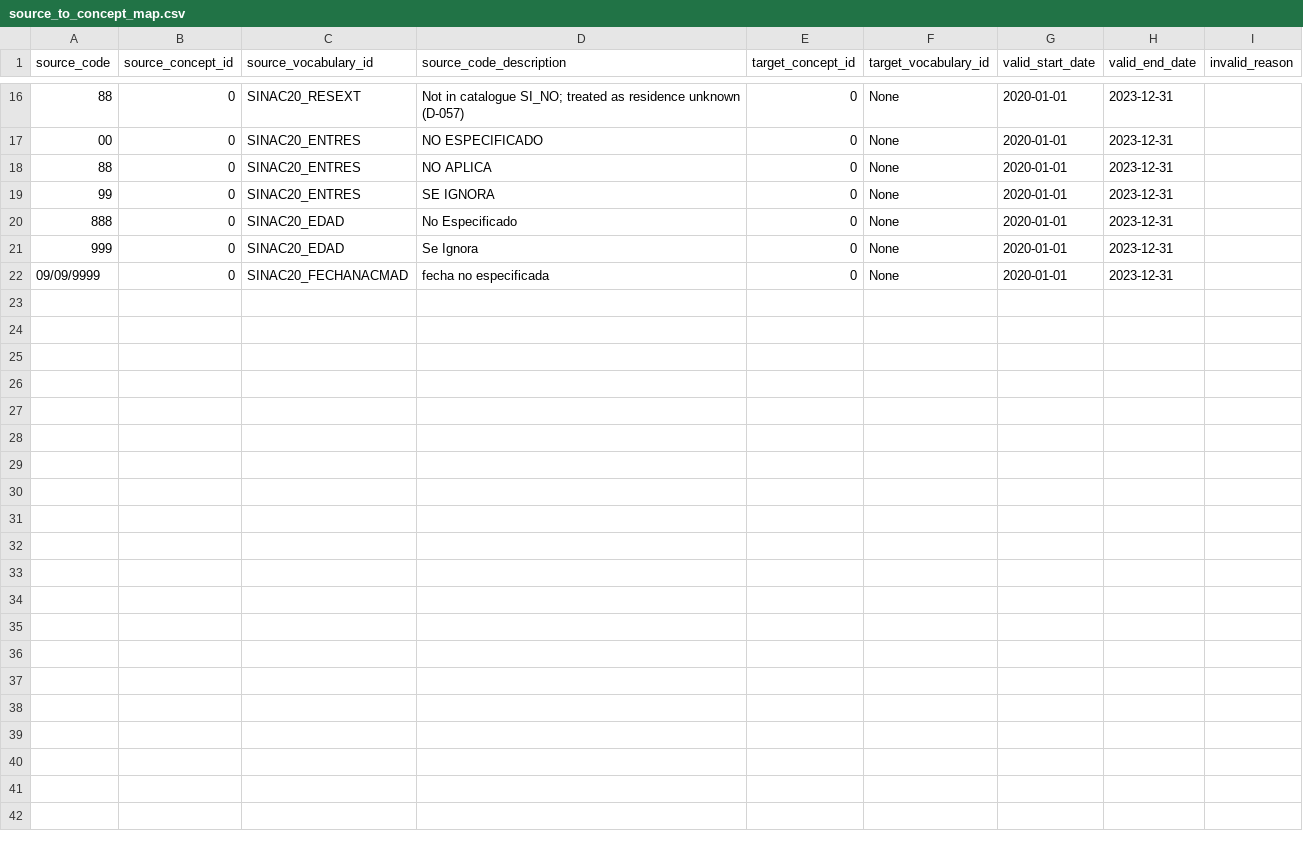
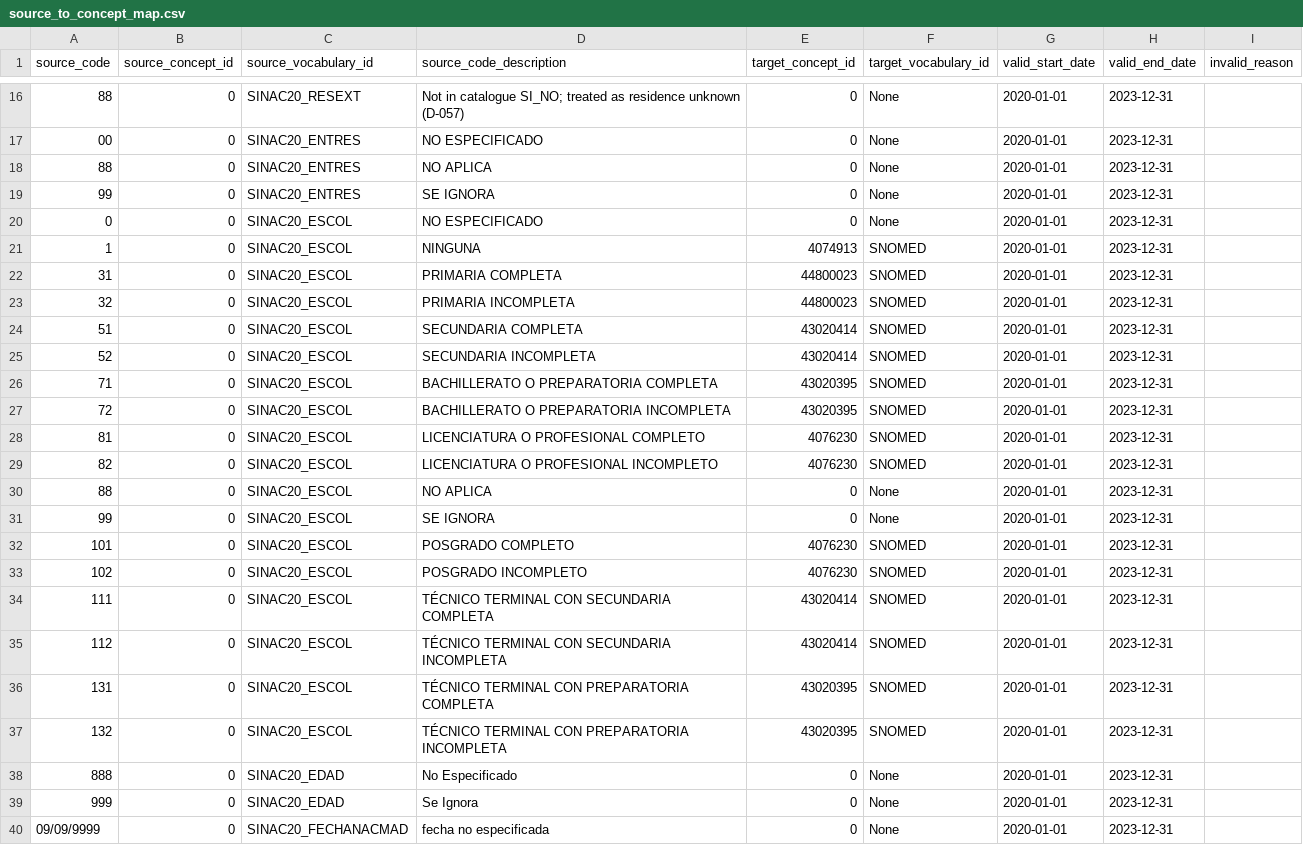
Before and after one commit to martinruhle/sinac-prenatal-truncation, a CSV file: config/source_to_concept_map.csv, drawn as a sheet; only a part is shown, gaps mark what is left out; the diff names each change by its address in the sheet, - before the commit and + after, or states it on an @@ line.

```diff
--- a/config/source_to_concept_map.csv
+++ b/config/source_to_concept_map.csv
+row 20: 0 | 0 | SINAC20_ESCOL | NO ESPECIFICADO | 0 | None | 2020-01-01 | 2023-12-31
+row 21: 1 | 0 | SINAC20_ESCOL | NINGUNA | 4074913 | SNOMED | 2020-01-01 | 2023-12-31
+row 22: 31 | 0 | SINAC20_ESCOL | PRIMARIA COMPLETA | 44800023 | SNOMED | 2020-01-01 | 2023-12-31
+row 23: 32 | 0 | SINAC20_ESCOL | PRIMARIA INCOMPLETA | 44800023 | SNOMED | 2020-01-01 | 2023-12-31
+row 24: 51 | 0 | SINAC20_ESCOL | SECUNDARIA COMPLETA | 43020414 | SNOMED | 2020-01-01 | 2023-12-31
+row 25: 52 | 0 | SINAC20_ESCOL | SECUNDARIA INCOMPLETA | 43020414 | SNOMED | 2020-01-01 | 2023-12-31
+row 26: 71 | 0 | SINAC20_ESCOL | BACHILLERATO O PREPARATORIA COMPLETA | 43020395 | SNOMED | 2020-01-01 | 2023-12-31
+row 27: 72 | 0 | SINAC20_ESCOL | BACHILLERATO O PREPARATORIA INCOMPLETA | 43020395 | SNOMED | 2020-01-01 | 2023-12-31
+row 28: 81 | 0 | SINAC20_ESCOL | LICENCIATURA O PROFESIONAL COMPLETO | 4076230 | SNOMED | 2020-01-01 | 2023-12-31
+row 29: 82 | 0 | SINAC20_ESCOL | LICENCIATURA O PROFESIONAL INCOMPLETO | 4076230 | SNOMED | 2020-01-01 | 2023-12-31
+row 30: 88 | 0 | SINAC20_ESCOL | NO APLICA | 0 | None | 2020-01-01 | 2023-12-31
+row 31: 99 | 0 | SINAC20_ESCOL | SE IGNORA | 0 | None | 2020-01-01 | 2023-12-31
+row 32: 101 | 0 | SINAC20_ESCOL | POSGRADO COMPLETO | 4076230 | SNOMED | 2020-01-01 | 2023-12-31
+row 33: 102 | 0 | SINAC20_ESCOL | POSGRADO INCOMPLETO | 4076230 | SNOMED | 2020-01-01 | 2023-12-31
+row 34: 111 | 0 | SINAC20_ESCOL | TÉCNICO TERMINAL CON SECUNDARIA COMPLETA | 43020414 | SNOMED | 2020-01-01 | 2023-12-31
+row 35: 112 | 0 | SINAC20_ESCOL | TÉCNICO TERMINAL CON SECUNDARIA INCOMPLETA | 43020414 | SNOMED | 2020-01-01 | 2023-12-31
+row 36: 131 | 0 | SINAC20_ESCOL | TÉCNICO TERMINAL CON PREPARATORIA COMPLETA | 43020395 | SNOMED | 2020-01-01 | 2023-12-31
+row 37: 132 | 0 | SINAC20_ESCOL | TÉCNICO TERMINAL CON PREPARATORIA INCOMPLETA | 43020395 | SNOMED | 2020-01-01 | 2023-12-31
```
Also changed, not shown: 18 other files.
